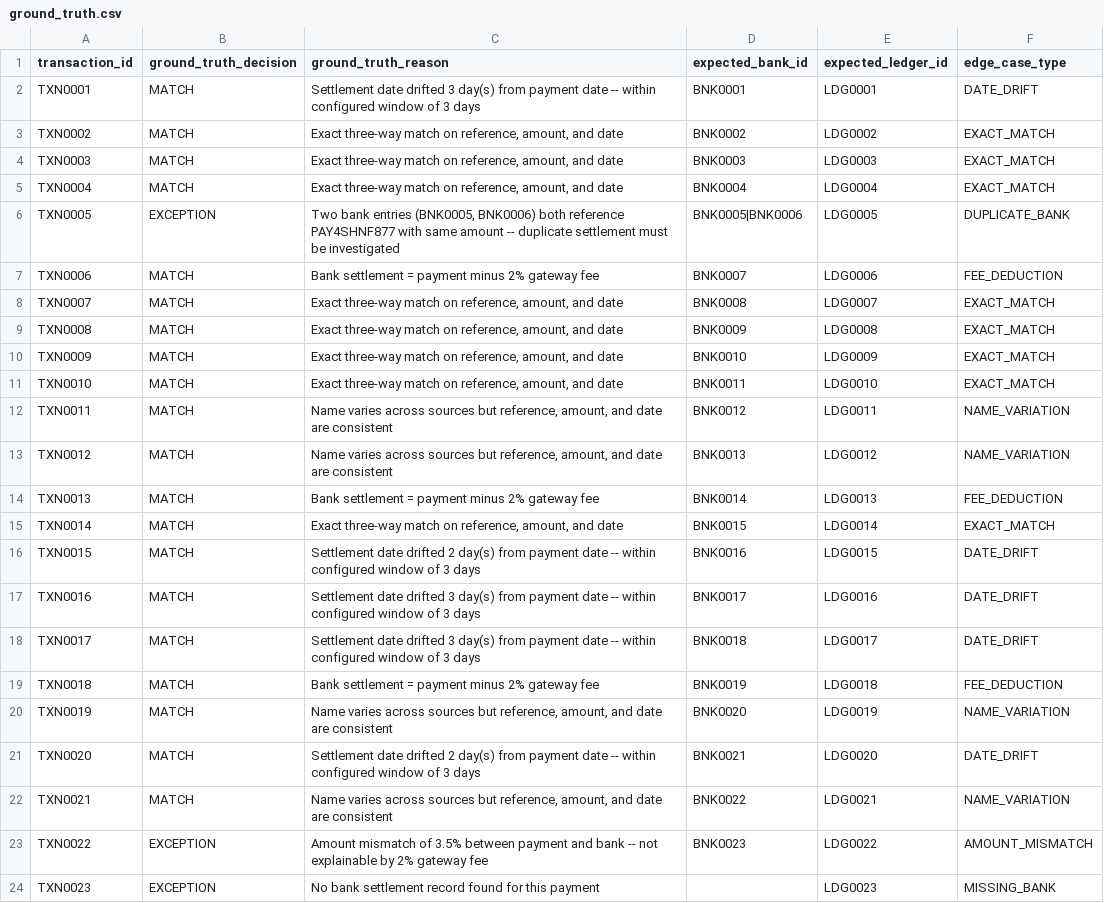
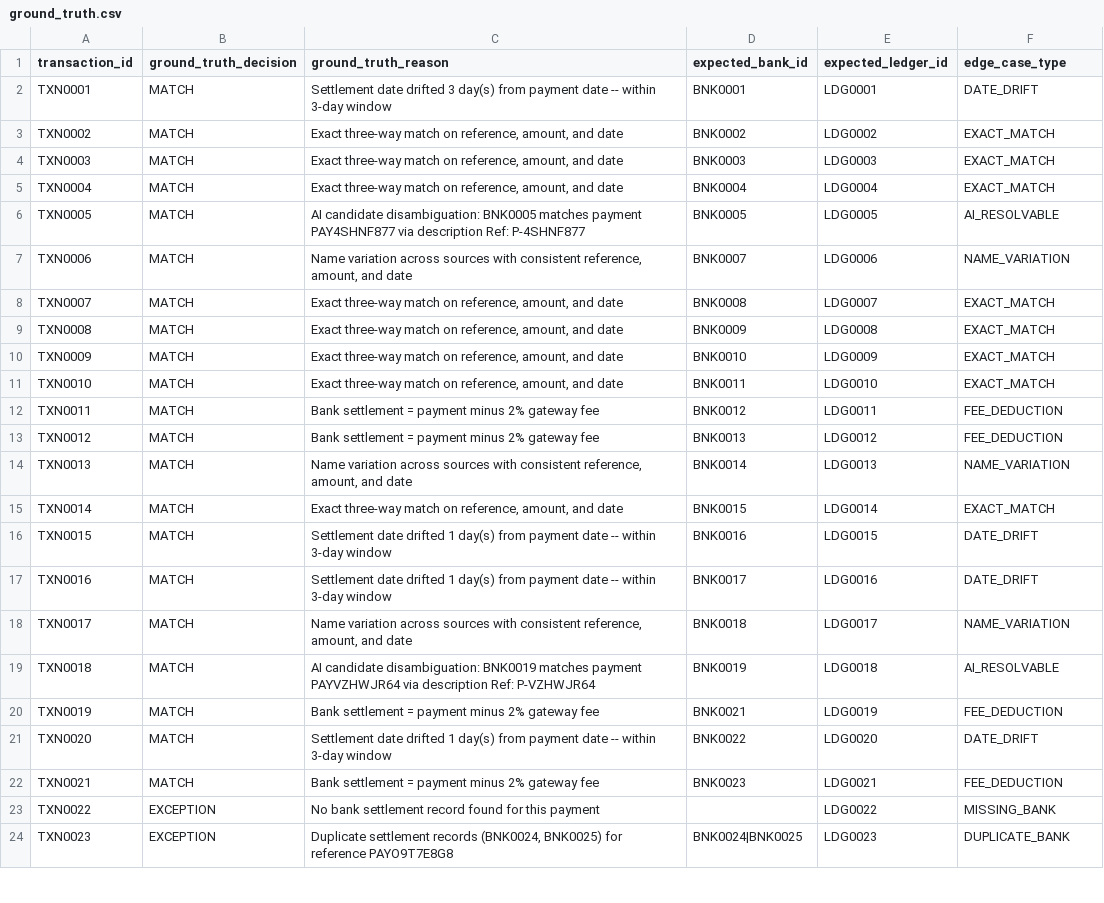
Before and after one commit to varanasimahendra7-star/reconAI, a CSV file: data/ground_truth.csv, drawn as a sheet; only a part is shown; the diff covers the shown part only.

```diff
--- a/data/ground_truth.csv
+++ b/data/ground_truth.csv
@@ -1,3 +1,3 @@
 transaction_id,ground_truth_decision,ground_truth_reason,expected_bank_id,expected_ledger_id,edge_case_type
-TXN0001,MATCH,Settlement date drifted 3 day(s) from payment date -- within configured window of 3 days,BNK0001,LDG0001,DATE_DRIFT
+TXN0001,MATCH,Settlement date drifted 3 day(s) from payment date -- within 3-day window,BNK0001,LDG0001,DATE_DRIFT
 TXN0002,MATCH,"Exact three-way match on reference, amount, and date",BNK0002,LDG0002,EXACT_MATCH
@@ -5,4 +5,4 @@ TXN0003,MATCH,"Exact three-way match on reference, amount, and date",BNK0003,LDG
 TXN0004,MATCH,"Exact three-way match on reference, amount, and date",BNK0004,LDG0004,EXACT_MATCH
-TXN0005,EXCEPTION,"Two bank entries (BNK0005, BNK0006) both reference PAY4SHNF877 with same amount -- duplicate settlement must be investigated",BNK0005|BNK0006,LDG0005,DUPLICATE_BANK
-TXN0006,MATCH,Bank settlement = payment minus 2% gateway fee,BNK0007,LDG0006,FEE_DEDUCTION
+TXN0005,MATCH,AI candidate disambiguation: BNK0005 matches payment PAY4SHNF877 via description Ref: P-4SHNF877,BNK0005,LDG0005,AI_RESOLVABLE
+TXN0006,MATCH,"Name variation across sources with consistent reference, amount, and date",BNK0007,LDG0006,NAME_VARIATION
 TXN0007,MATCH,"Exact three-way match on reference, amount, and date",BNK0008,LDG0007,EXACT_MATCH
@@ -11,14 +11,14 @@ TXN0009,MATCH,"Exact three-way match on reference, amount, and date",BNK0010,LDG
 TXN0010,MATCH,"Exact three-way match on reference, amount, and date",BNK0011,LDG0010,EXACT_MATCH
-TXN0011,MATCH,"Name varies across sources but reference, amount, and date are consistent",BNK0012,LDG0011,NAME_VARIATION
-TXN0012,MATCH,"Name varies across sources but reference, amount, and date are consistent",BNK0013,LDG0012,NAME_VARIATION
-TXN0013,MATCH,Bank settlement = payment minus 2% gateway fee,BNK0014,LDG0013,FEE_DEDUCTION
+TXN0011,MATCH,Bank settlement = payment minus 2% gateway fee,BNK0012,LDG0011,FEE_DEDUCTION
+TXN0012,MATCH,Bank settlement = payment minus 2% gateway fee,BNK0013,LDG0012,FEE_DEDUCTION
+TXN0013,MATCH,"Name variation across sources with consistent reference, amount, and date",BNK0014,LDG0013,NAME_VARIATION
 TXN0014,MATCH,"Exact three-way match on reference, amount, and date",BNK0015,LDG0014,EXACT_MATCH
-TXN0015,MATCH,Settlement date drifted 2 day(s) from payment date -- within configured window of 3 days,BNK0016,LDG0015,DATE_DRIFT
-TXN0016,MATCH,Settlement date drifted 3 day(s) from payment date -- within configured window of 3 days,BNK0017,LDG0016,DATE_DRIFT
-TXN0017,MATCH,Settlement date drifted 3 day(s) from payment date -- within configured window of 3 days,BNK0018,LDG0017,DATE_DRIFT
-TXN0018,MATCH,Bank settlement = payment minus 2% gateway fee,BNK0019,LDG0018,FEE_DEDUCTION
-TXN0019,MATCH,"Name varies across sources but reference, amount, and date are consistent",BNK0020,LDG0019,NAME_VARIATION
-TXN0020,MATCH,Settlement date drifted 2 day(s) from payment date -- within configured window of 3 days,BNK0021,LDG0020,DATE_DRIFT
-TXN0021,MATCH,"Name varies across sources but reference, amount, and date are consistent",BNK0022,LDG0021,NAME_VARIATION
-TXN0022,EXCEPTION,Amount mismatch of 3.5% between payment and bank -- not explainable by 2% gateway fee,BNK0023,LDG0022,AMOUNT_MISMATCH
-TXN0023,EXCEPTION,No bank settlement record found for this payment,,LDG0023,MISSING_BANK
+TXN0015,MATCH,Settlement date drifted 1 day(s) from payment date -- within 3-day window,BNK0016,LDG0015,DATE_DRIFT
+TXN0016,MATCH,Settlement date drifted 1 day(s) from payment date -- within 3-day window,BNK0017,LDG0016,DATE_DRIFT
+TXN0017,MATCH,"Name variation across sources with consistent reference, amount, and date",BNK0018,LDG0017,NAME_VARIATION
+TXN0018,MATCH,AI candidate disambiguation: BNK0019 matches payment PAYVZHWJR64 via description Ref: P-VZHWJR64,BNK0019,LDG0018,AI_RESOLVABLE
+TXN0019,MATCH,Bank settlement = payment minus 2% gateway fee,BNK0021,LDG0019,FEE_DEDUCTION
+TXN0020,MATCH,Settlement date drifted 1 day(s) from payment date -- within 3-day window,BNK0022,LDG0020,DATE_DRIFT
+TXN0021,MATCH,Bank settlement = payment minus 2% gateway fee,BNK0023,LDG0021,FEE_DEDUCTION
+TXN0022,EXCEPTION,No bank settlement record found for this payment,,LDG0022,MISSING_BANK
+TXN0023,EXCEPTION,"Duplicate settlement records (BNK0024, BNK0025) for reference PAYO9T7E8G8",BNK0024|BNK0025,LDG0023,DUPLICATE_BANK
```
Also changed, not shown: 119 edited cells elsewhere in this file, data/bank.csv, data/ledger.csv, 5 other files.
